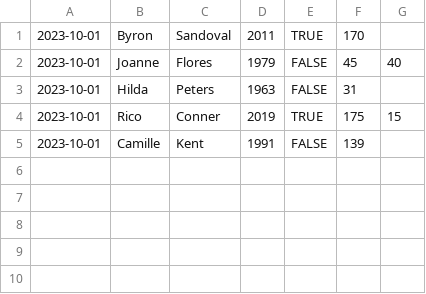
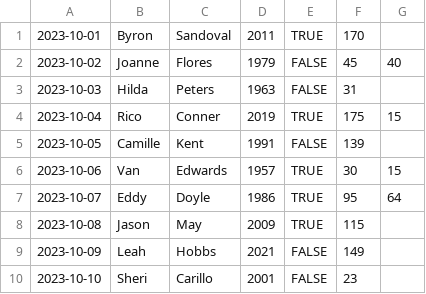
Before and after one commit to hnrykm/beyondmd, a CSV file: client/public/assets/sample.csv, drawn as a sheet.

```diff
--- a/client/public/assets/sample.csv
+++ b/client/public/assets/sample.csv
@@ -1,5 +1,10 @@
 2023-10-01,Byron,Sandoval,2011,TRUE,170,
-2023-10-01,Joanne,Flores,1979,FALSE,45,40
-2023-10-01,Hilda,Peters,1963,FALSE,31,
-2023-10-01,Rico,Conner,2019,TRUE,175,15
-2023-10-01,Camille,Kent,1991,FALSE,139,
+2023-10-02,Joanne,Flores,1979,FALSE,45,40
+2023-10-03,Hilda,Peters,1963,FALSE,31,
+2023-10-04,Rico,Conner,2019,TRUE,175,15
+2023-10-05,Camille,Kent,1991,FALSE,139,
+2023-10-06,Van,Edwards,1957,TRUE,30,15
+2023-10-07,Eddy,Doyle,1986,TRUE,95,64
+2023-10-08,Jason,May,2009,TRUE,115,
+2023-10-09,Leah,Hobbs,2021,FALSE,149,
+2023-10-10,Sheri,Carillo,2001,FALSE,23,
```
Also changed, not shown: 23 other files.
